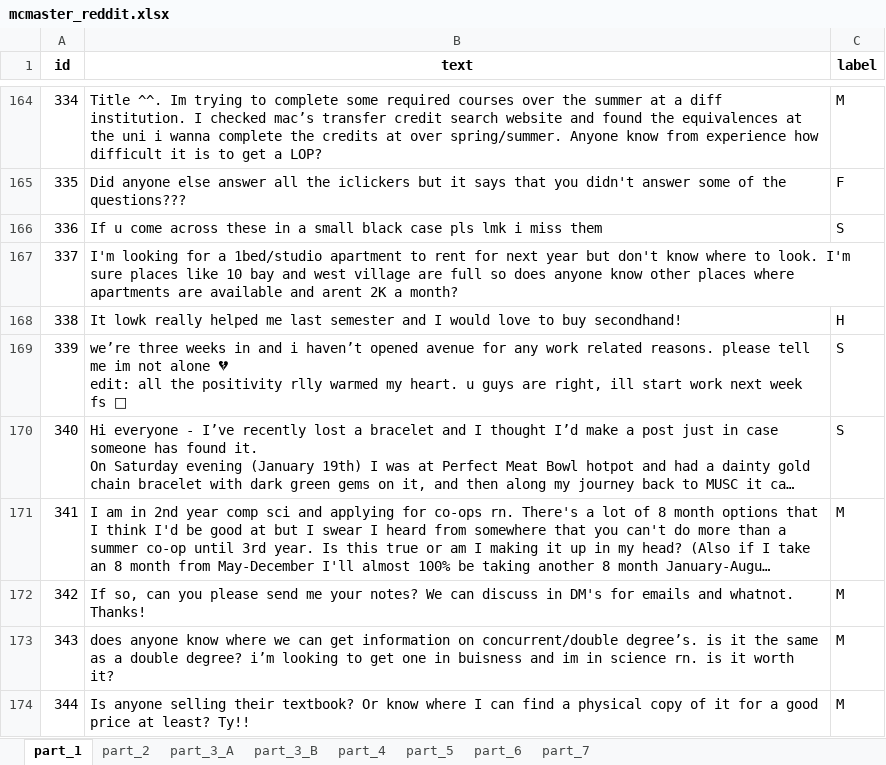
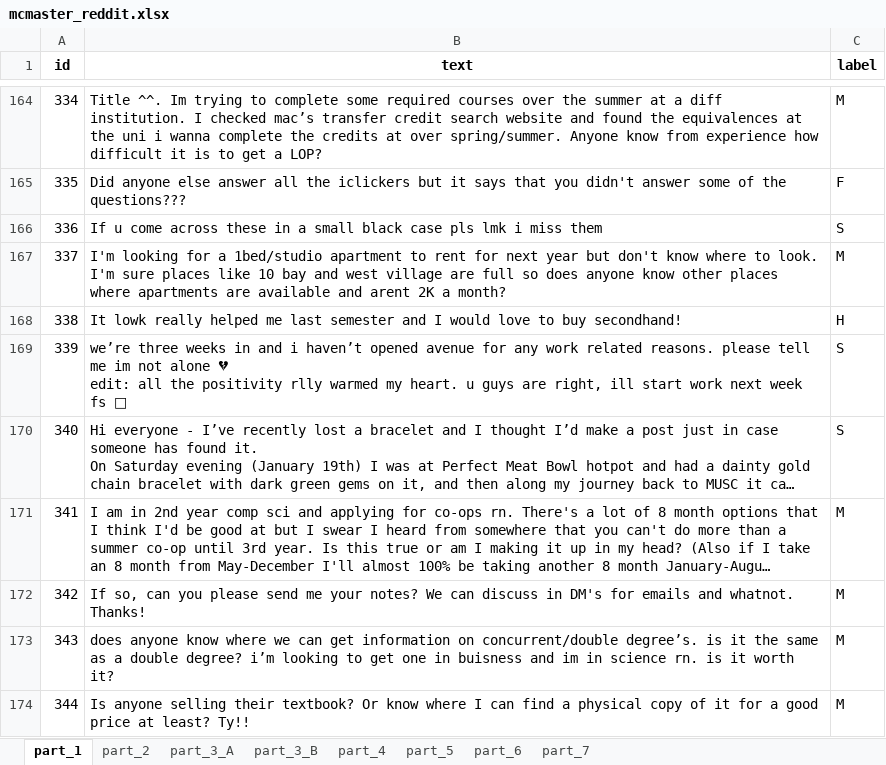
Before and after one commit to dalaboompa/cs4nl-final-project, an Excel workbook: annotated_data/mcmaster_reddit.xlsx, sheet part_1, drawn as a sheet; only a part is shown, gaps mark what is left out; long unchanged cells end in …; values as stored, in another font and other column widths than the file's, no borders; the diff names each change by its address in the sheet, - before the commit and + after, or states it on an @@ line.

```diff
--- a/annotated_data/mcmaster_reddit.xlsx (sheet part_1)
+++ b/annotated_data/mcmaster_reddit.xlsx (sheet part_1)
-C167 (label): (empty)
+C167 (label): M
```
Also changed, not shown: sheet part_2, sheet part_4, annotated_data/mcmaster_reddit_part_1.xlsx, annotated_data/mcmaster_reddit_part_2.xlsx, 1 other file.
